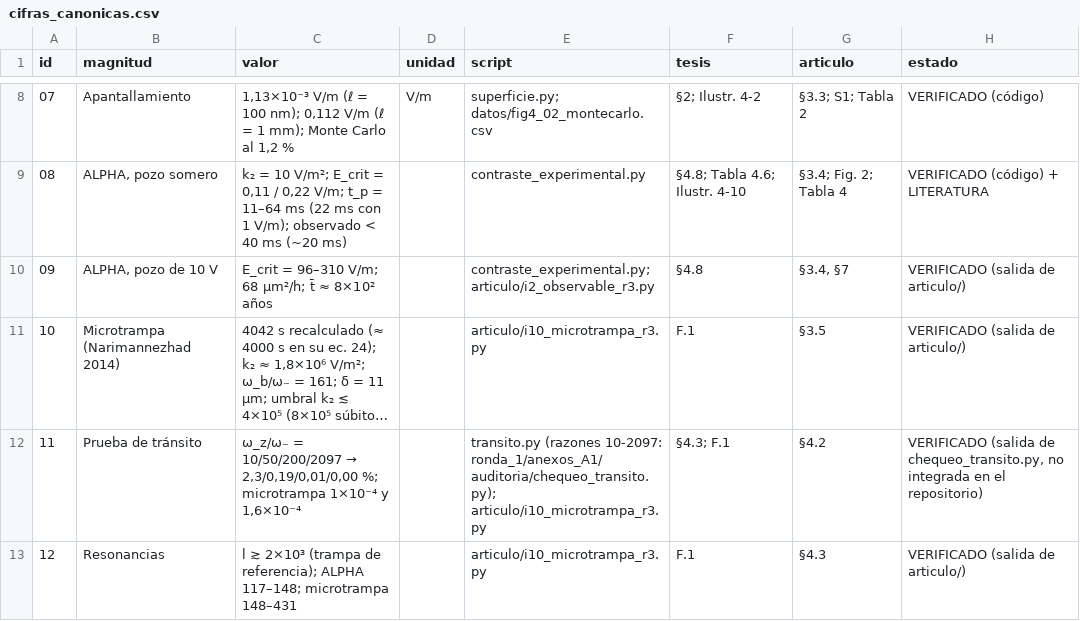
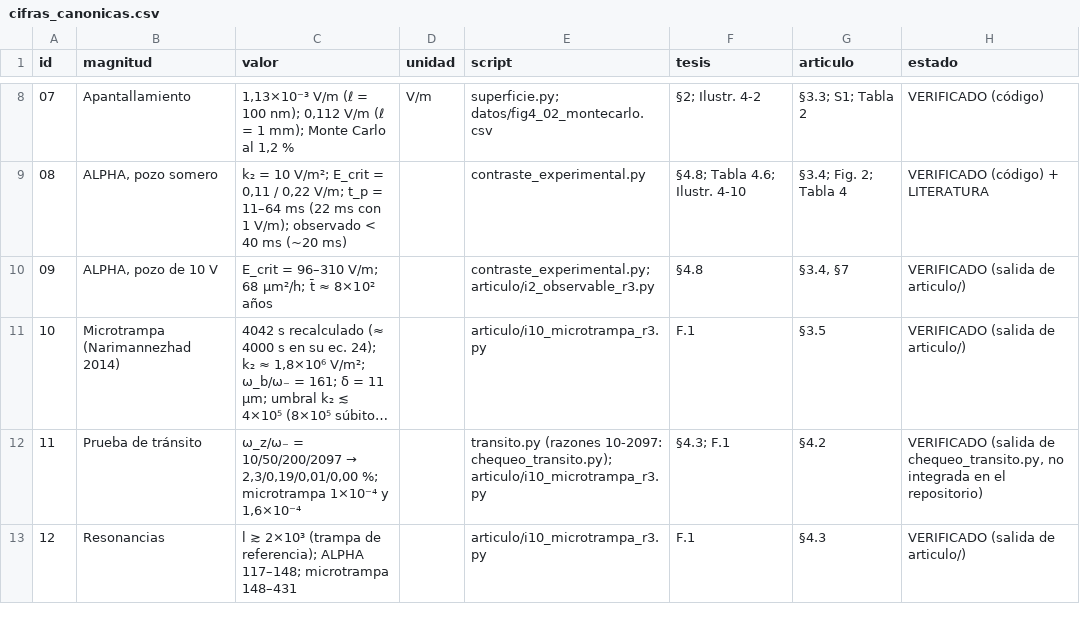
Before and after one commit to JMVP0016/positron-penning-trap-stability, a CSV file: datos/cifras_canonicas.csv, drawn as a sheet; only a part is shown, gaps mark what is left out; long unchanged cells end in …; the diff covers the shown part only; the diff names each change by its address in the sheet, - before the commit and + after, or states it on an @@ line.

```diff
--- a/datos/cifras_canonicas.csv
+++ b/datos/cifras_canonicas.csv
-E12 (script): …(razones 10-2097: ronda_1/anexos_A1/auditoria/chequeo_transito.py); articulo/i10_microtrampa_r3.py
+E12 (script): …(razones 10-2097: chequeo_transito.py); articulo/i10_microtrampa_r3.py
```
Also changed, not shown: 6 edited cells elsewhere in this file, datos_articulo/cota_BASE_cifras.csv, datos_articulo/i10b_criterio.csv, 42 other files.
